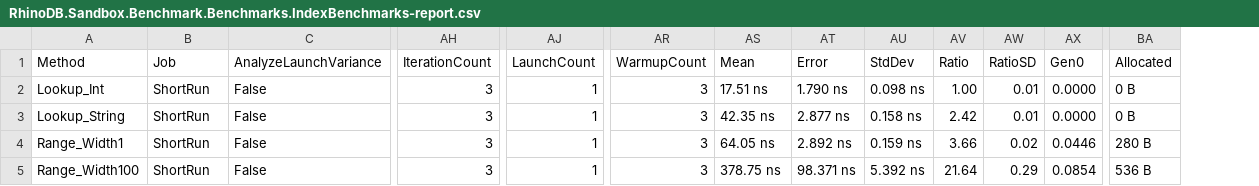
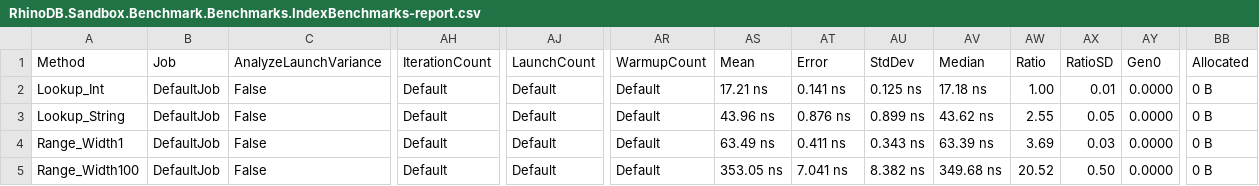
Before and after one commit to Mehmovic/csharp-in-memory-db-project, a CSV file: BenchmarkDotNet.Artifacts/results/RhinoDB.Sandbox.Benchmark.Benchmarks.IndexBenchmarks-report.csv, drawn as a sheet; only a part is shown, gaps mark what is left out; addresses are those after the commit; the diff covers the shown part only; the diff names each change by its address in the sheet, - before the commit and + after, or states it on an @@ line.

Commit message:
[benchmark] indexes

```diff
--- a/BenchmarkDotNet.Artifacts/results/RhinoDB.Sandbox.Benchmark.Benchmarks.IndexBenchmarks-report.csv
+++ b/BenchmarkDotNet.Artifacts/results/RhinoDB.Sandbox.Benchmark.Benchmarks.IndexBenchmarks-report.csv
+column AV (Median), rows 2-5: 17.18 ns | 43.62 ns | 63.39 ns | 349.68 ns
-B2:B5 (Job): ShortRun
+B2:B5 (Job): DefaultJob
-AH2:AH5 (IterationCount): 3
+AH2:AH5 (IterationCount): Default
-AJ2:AJ5 (LaunchCount): 1
+AJ2:AJ5 (LaunchCount): Default
-AR2:AR5 (WarmupCount): 3
+AR2:AR5 (WarmupCount): Default
-AS2 (Mean): 17.51 ns
+AS2 (Mean): 17.21 ns
-AT2 (Error): 1.790 ns
+AT2 (Error): 0.141 ns
-AU2 (StdDev): 0.098 ns
+AU2 (StdDev): 0.125 ns
-AS3 (Mean): 42.35 ns
+AS3 (Mean): 43.96 ns
-AT3 (Error): 2.877 ns
+AT3 (Error): 0.876 ns
-AU3 (StdDev): 0.158 ns
+AU3 (StdDev): 0.899 ns
-AW3 (Ratio): 2.42
+AW3 (Ratio): 2.55
-AX3 (RatioSD): 0.01
+AX3 (RatioSD): 0.05
-AS4 (Mean): 64.05 ns
+AS4 (Mean): 63.49 ns
-AT4 (Error): 2.892 ns
+AT4 (Error): 0.411 ns
-AU4 (StdDev): 0.159 ns
+AU4 (StdDev): 0.343 ns
-AW4 (Ratio): 3.66
+AW4 (Ratio): 3.69
-AX4 (RatioSD): 0.02
+AX4 (RatioSD): 0.03
-AY4 (Gen0): 0.0446
+AY4 (Gen0): 0.0000
-BB4 (Allocated): 280 B
+BB4 (Allocated): 0 B
-AS5 (Mean): 378.75 ns
+AS5 (Mean): 353.05 ns
-AT5 (Error): 98.371 ns
+AT5 (Error): 7.041 ns
-AU5 (StdDev): 5.392 ns
+AU5 (StdDev): 8.382 ns
-AW5 (Ratio): 21.64
+AW5 (Ratio): 20.52
-AX5 (RatioSD): 0.29
+AX5 (RatioSD): 0.50
-AY5 (Gen0): 0.0854
+AY5 (Gen0): 0.0000
-BB5 (Allocated): 536 B
+BB5 (Allocated): 0 B
```
Also changed, not shown: 56 edited cells elsewhere in this file, 24 other files.
